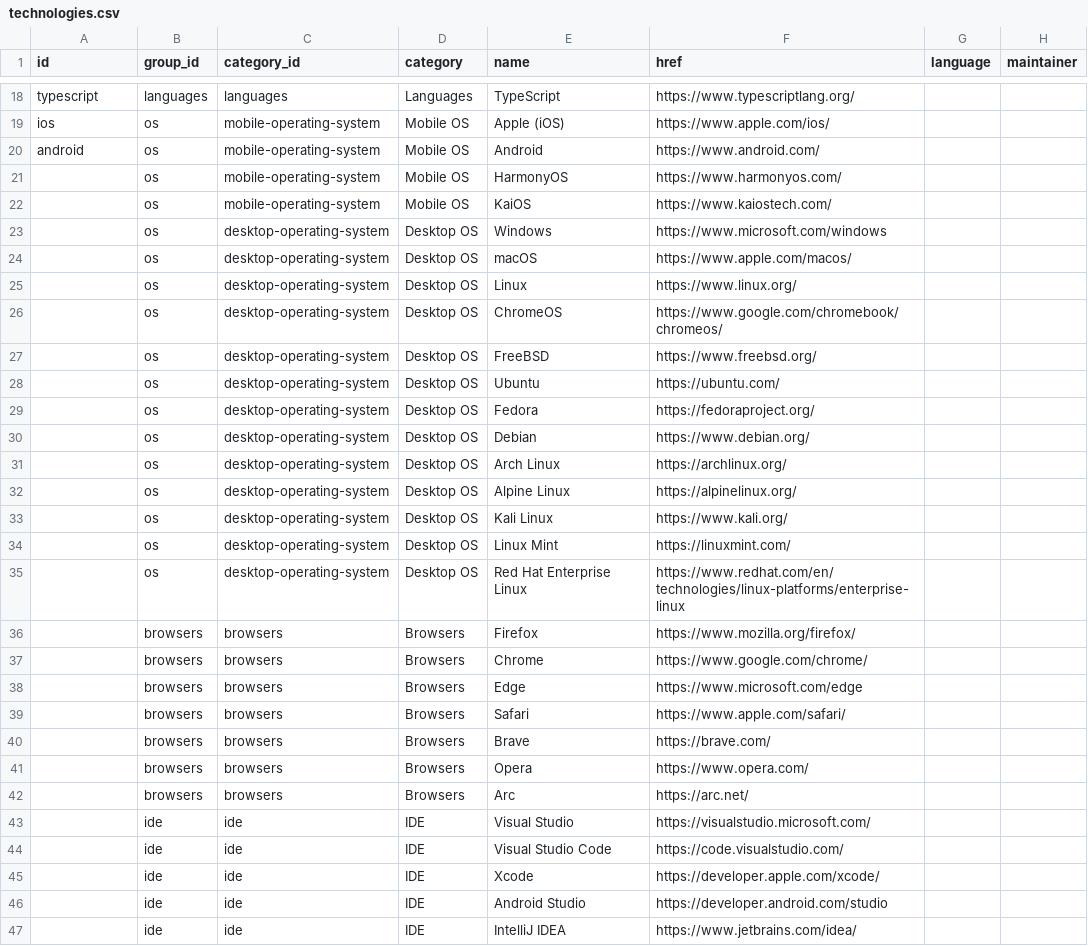
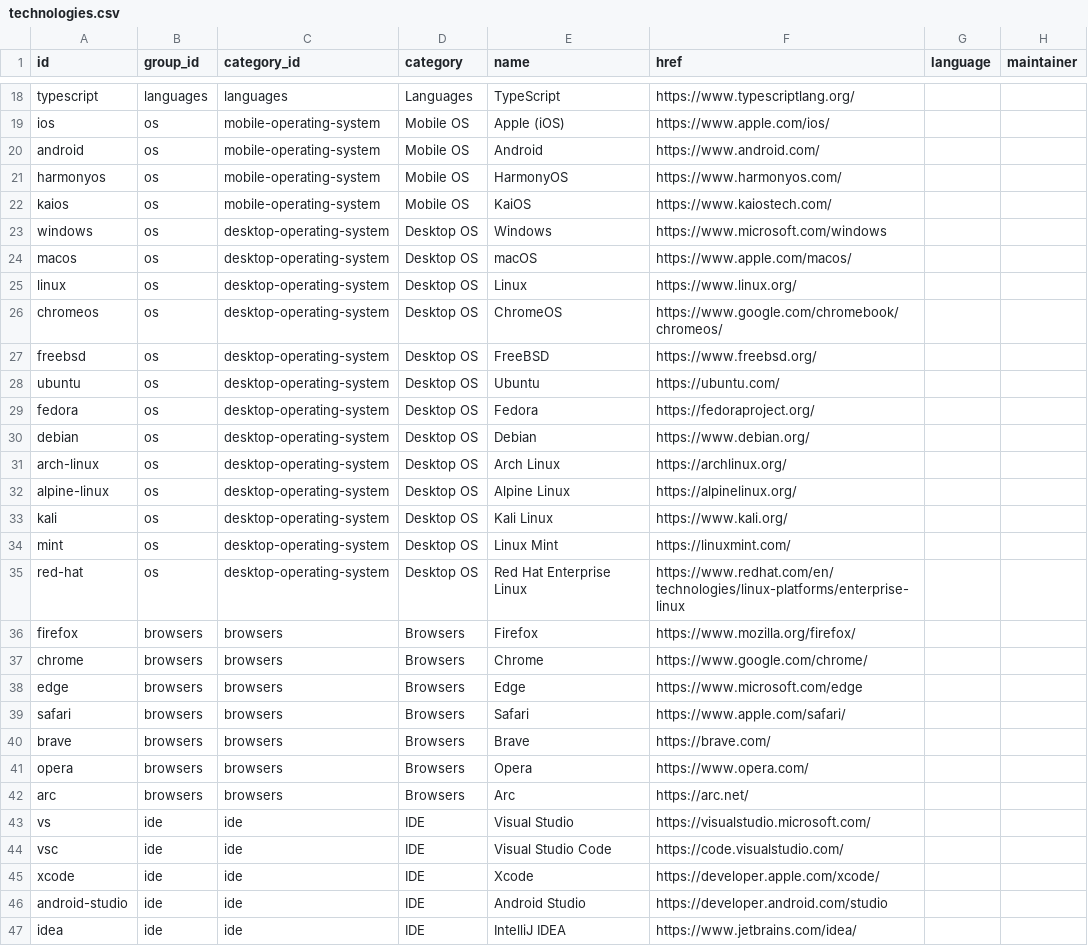
Before and after one commit to hieudoanm/devstack, a CSV file: packages/data/technologies/csv/technologies.csv, drawn as a sheet; only a part is shown, gaps mark what is left out; the diff covers the shown part only.

Commit message:
add technologies

```diff
--- a/packages/data/technologies/csv/technologies.csv
+++ b/packages/data/technologies/csv/technologies.csv
@@ -20,28 +20,28 @@ ios,os,mobile-operating-system,Mobile OS,Apple (iOS),https://www.apple.com/ios/,
 android,os,mobile-operating-system,Mobile OS,Android,https://www.android.com/,,
-,os,mobile-operating-system,Mobile OS,HarmonyOS,https://www.harmonyos.com/,,
-,os,mobile-operating-system,Mobile OS,KaiOS,https://www.kaiostech.com/,,
-,os,desktop-operating-system,Desktop OS,Windows,https://www.microsoft.com/windows,,
-,os,desktop-operating-system,Desktop OS,macOS,https://www.apple.com/macos/,,
-,os,desktop-operating-system,Desktop OS,Linux,https://www.linux.org/,,
-,os,desktop-operating-system,Desktop OS,ChromeOS,https://www.google.com/chromebook/chromeos/,,
-,os,desktop-operating-system,Desktop OS,FreeBSD,https://www.freebsd.org/,,
-,os,desktop-operating-system,Desktop OS,Ubuntu,https://ubuntu.com/,,
-,os,desktop-operating-system,Desktop OS,Fedora,https://fedoraproject.org/,,
-,os,desktop-operating-system,Desktop OS,Debian,https://www.debian.org/,,
-,os,desktop-operating-system,Desktop OS,Arch Linux,https://archlinux.org/,,
-,os,desktop-operating-system,Desktop OS,Alpine Linux,https://alpinelinux.org/,,
-,os,desktop-operating-system,Desktop OS,Kali Linux,https://www.kali.org/,,
-,os,desktop-operating-system,Desktop OS,Linux Mint,https://linuxmint.com/,,
-,os,desktop-operating-system,Desktop OS,Red Hat Enterprise Linux,https://www.redhat.com/en/technologies/linux-platforms/enterprise-linux,,
-,browsers,browsers,Browsers,Firefox,https://www.mozilla.org/firefox/,,
-,browsers,browsers,Browsers,Chrome,https://www.google.com/chrome/,,
-,browsers,browsers,Browsers,Edge,https://www.microsoft.com/edge,,
-,browsers,browsers,Browsers,Safari,https://www.apple.com/safari/,,
-,browsers,browsers,Browsers,Brave,https://brave.com/,,
-,browsers,browsers,Browsers,Opera,https://www.opera.com/,,
-,browsers,browsers,Browsers,Arc,https://arc.net/,,
-,ide,ide,IDE,Visual Studio,https://visualstudio.microsoft.com/,,
-,ide,ide,IDE,Visual Studio Code,https://code.visualstudio.com/,,
-,ide,ide,IDE,Xcode,https://developer.apple.com/xcode/,,
-,ide,ide,IDE,Android Studio,https://developer.android.com/studio,,
-,ide,ide,IDE,IntelliJ IDEA,https://www.jetbrains.com/idea/,,
+harmonyos,os,mobile-operating-system,Mobile OS,HarmonyOS,https://www.harmonyos.com/,,
+kaios,os,mobile-operating-system,Mobile OS,KaiOS,https://www.kaiostech.com/,,
+windows,os,desktop-operating-system,Desktop OS,Windows,https://www.microsoft.com/windows,,
+macos,os,desktop-operating-system,Desktop OS,macOS,https://www.apple.com/macos/,,
+linux,os,desktop-operating-system,Desktop OS,Linux,https://www.linux.org/,,
+chromeos,os,desktop-operating-system,Desktop OS,ChromeOS,https://www.google.com/chromebook/chromeos/,,
+freebsd,os,desktop-operating-system,Desktop OS,FreeBSD,https://www.freebsd.org/,,
+ubuntu,os,desktop-operating-system,Desktop OS,Ubuntu,https://ubuntu.com/,,
+fedora,os,desktop-operating-system,Desktop OS,Fedora,https://fedoraproject.org/,,
+debian,os,desktop-operating-system,Desktop OS,Debian,https://www.debian.org/,,
+arch-linux,os,desktop-operating-system,Desktop OS,Arch Linux,https://archlinux.org/,,
+alpine-linux,os,desktop-operating-system,Desktop OS,Alpine Linux,https://alpinelinux.org/,,
+kali,os,desktop-operating-system,Desktop OS,Kali Linux,https://www.kali.org/,,
+mint,os,desktop-operating-system,Desktop OS,Linux Mint,https://linuxmint.com/,,
+red-hat,os,desktop-operating-system,Desktop OS,Red Hat Enterprise Linux,https://www.redhat.com/en/technologies/linux-platforms/enterprise-linux,,
+firefox,browsers,browsers,Browsers,Firefox,https://www.mozilla.org/firefox/,,
+chrome,browsers,browsers,Browsers,Chrome,https://www.google.com/chrome/,,
+edge,browsers,browsers,Browsers,Edge,https://www.microsoft.com/edge,,
+safari,browsers,browsers,Browsers,Safari,https://www.apple.com/safari/,,
+brave,browsers,browsers,Browsers,Brave,https://brave.com/,,
+opera,browsers,browsers,Browsers,Opera,https://www.opera.com/,,
+arc,browsers,browsers,Browsers,Arc,https://arc.net/,,
+vs,ide,ide,IDE,Visual Studio,https://visualstudio.microsoft.com/,,
+vsc,ide,ide,IDE,Visual Studio Code,https://code.visualstudio.com/,,
+xcode,ide,ide,IDE,Xcode,https://developer.apple.com/xcode/,,
+android-studio,ide,ide,IDE,Android Studio,https://developer.android.com/studio,,
+idea,ide,ide,IDE,IntelliJ IDEA,https://www.jetbrains.com/idea/,,
```
Also changed, not shown: 9 added rows, 3 removed rows and 92 edited cells elsewhere in this file, 14 other files.
